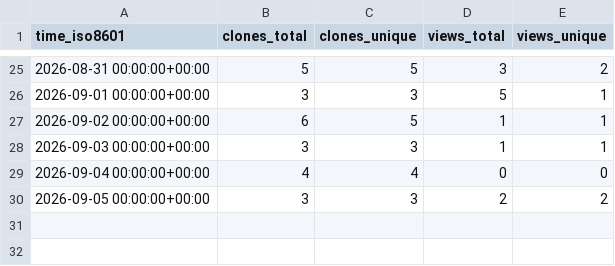
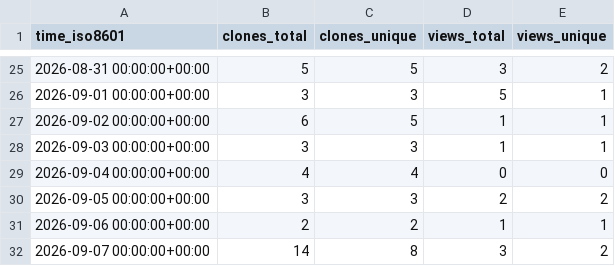
Before and after one commit to ThisCrashesYouOnPhone/aScrobble, a CSV file: ThisCrashesYouOnPhone/aScrobble/ghrs-data/views_clones_aggregate.csv, drawn as a sheet; only a part is shown, gaps mark what is left out; the diff names each change by its address in the sheet, - before the commit and + after, or states it on an @@ line.

```diff
--- a/ThisCrashesYouOnPhone/aScrobble/ghrs-data/views_clones_aggregate.csv
+++ b/ThisCrashesYouOnPhone/aScrobble/ghrs-data/views_clones_aggregate.csv
+row 31: 2026-09-06 00:00:00+00:00 | 2 | 2 | 1 | 1
+row 32: 2026-09-07 00:00:00+00:00 | 14 | 8 | 3 | 2
```
Also changed, not shown: 1 other file.
